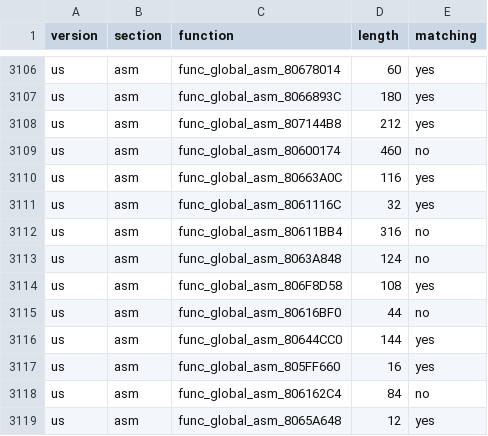
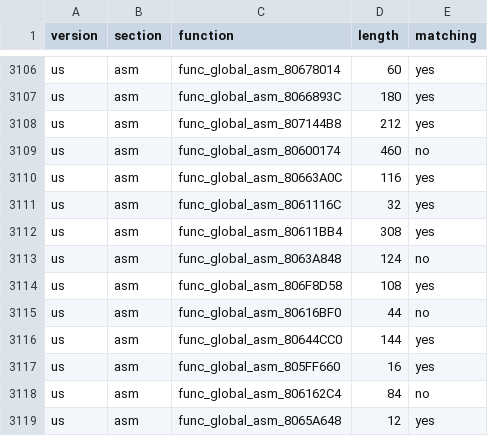
Before and after one commit to ianwal/dk64-decomp-progress, a CSV file: progress/progress.global_asm.csv, drawn as a sheet; only a part is shown, gaps mark what is left out.

```diff
--- a/progress/progress.global_asm.csv
+++ b/progress/progress.global_asm.csv
@@ -3111,3 +3111,3 @@ us,asm,func_global_asm_80663A0C,116,yes
 us,asm,func_global_asm_8061116C,32,yes
-us,asm,func_global_asm_80611BB4,316,no
+us,asm,func_global_asm_80611BB4,308,yes
 us,asm,func_global_asm_8063A848,124,no
```
Also changed, not shown: progress/progress.total.csv, 3 other files.
